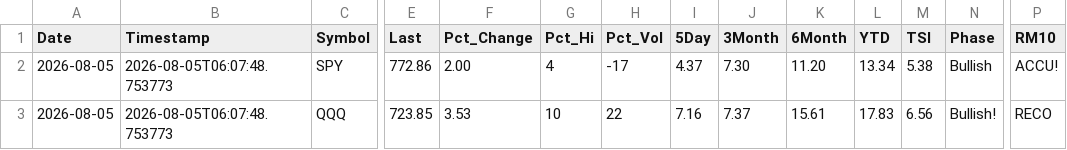
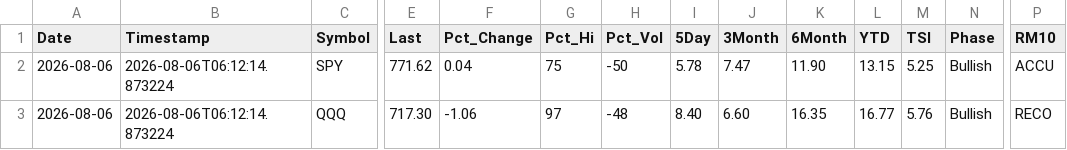
Before and after one commit to blumenty/stock-data-automation, a CSV file: data/Shazam-market-daily.csv, drawn as a sheet; only a part is shown, gaps mark what is left out; the diff covers the shown part only; the diff names each change by its address in the sheet, - before the commit and + after, or states it on an @@ line.

```diff
--- a/data/Shazam-market-daily.csv
+++ b/data/Shazam-market-daily.csv
-A2:A3 (Date): 2026-08-05
+A2:A3 (Date): 2026-08-06
-B2:B3 (Timestamp): 2026-08-05T06:07:48.753773
+B2:B3 (Timestamp): 2026-08-06T06:12:14.873224
-E2 (Last): 772.86
+E2 (Last): 771.62
-F2 (Pct_Change): 2.00
+F2 (Pct_Change): 0.04
-G2 (Pct_Hi): 4
+G2 (Pct_Hi): 75
-H2 (Pct_Vol): -17
+H2 (Pct_Vol): -50
-I2 (5Day): 4.37
+I2 (5Day): 5.78
-J2 (3Month): 7.30
+J2 (3Month): 7.47
-K2 (6Month): 11.20
+K2 (6Month): 11.90
-L2 (YTD): 13.34
+L2 (YTD): 13.15
-M2 (TSI): 5.38
+M2 (TSI): 5.25
-P2 (RM10): ACCU!
+P2 (RM10): ACCU
-E3 (Last): 723.85
+E3 (Last): 717.30
-F3 (Pct_Change): 3.53
+F3 (Pct_Change): -1.06
-G3 (Pct_Hi): 10
+G3 (Pct_Hi): 97
-H3 (Pct_Vol): 22
+H3 (Pct_Vol): -48
-I3 (5Day): 7.16
+I3 (5Day): 8.40
-J3 (3Month): 7.37
+J3 (3Month): 6.60
-K3 (6Month): 15.61
+K3 (6Month): 16.35
-L3 (YTD): 17.83
+L3 (YTD): 16.77
-M3 (TSI): 6.56
+M3 (TSI): 5.76
-N3 (Phase): Bullish!
+N3 (Phase): Bullish
```
Also changed, not shown: 40 edited cells elsewhere in this file, data/shazam-tsi-history.csv, 4 other files.
